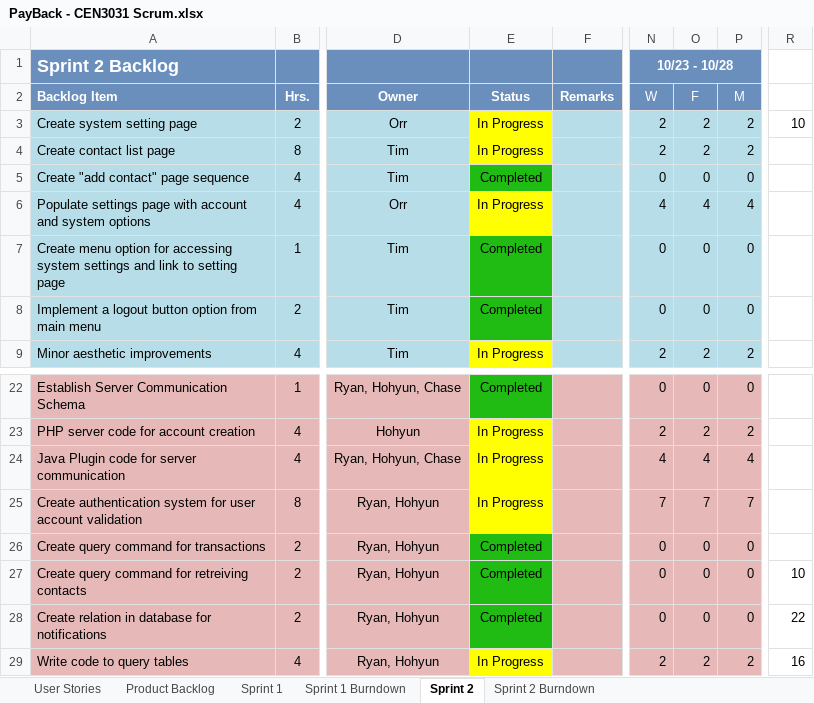
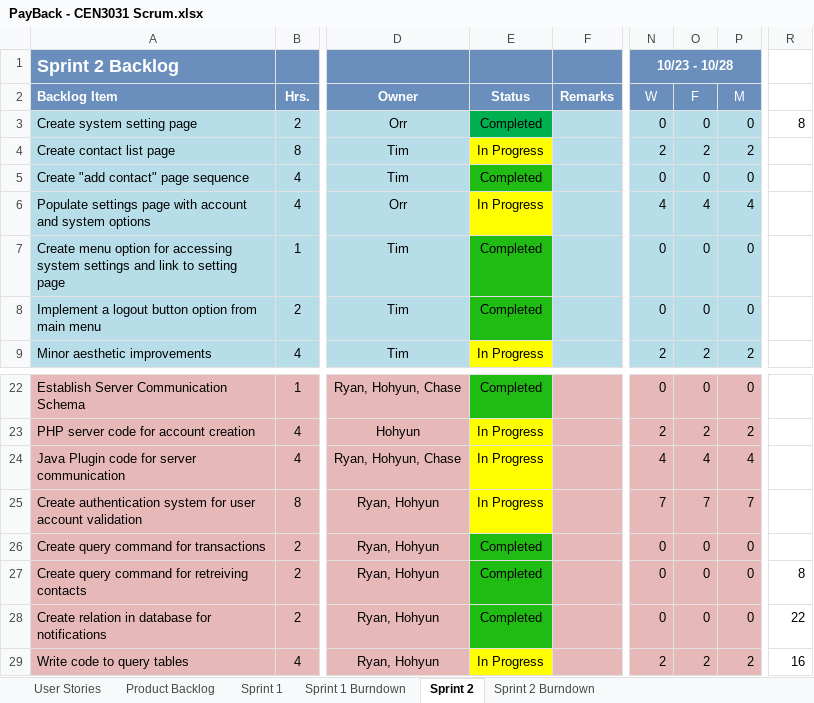
Before and after one commit to milneti/PayBack, an Excel workbook: PayBack - CEN3031 Scrum.xlsx, sheet Sprint 2, drawn as a sheet; only a part is shown, gaps mark what is left out; values as stored, in another font and other column widths than the file's, no borders; charts and pictures and conditional formats not drawn; the diff names each change by its address in the sheet, - before the commit and + after, or states it on an @@ line.

Commit message:
Updated sprint 2 doc again

```diff
--- a/PayBack - CEN3031 Scrum.xlsx (sheet Sprint 2)
+++ b/PayBack - CEN3031 Scrum.xlsx (sheet Sprint 2)
-E3: In Progress
+E3: Completed
-E3 fill: #FFFF00
+E3 fill: #00B050
-N3: 2
+N3: 0
-O3: 2
+O3: 0
-P3: 2
+P3: 0
-R3: 10
+R3: 8
-R27: 10
+R27: 8
```
Also changed, not shown: sheet Sprint 2 Burndown, charts or pictures.
